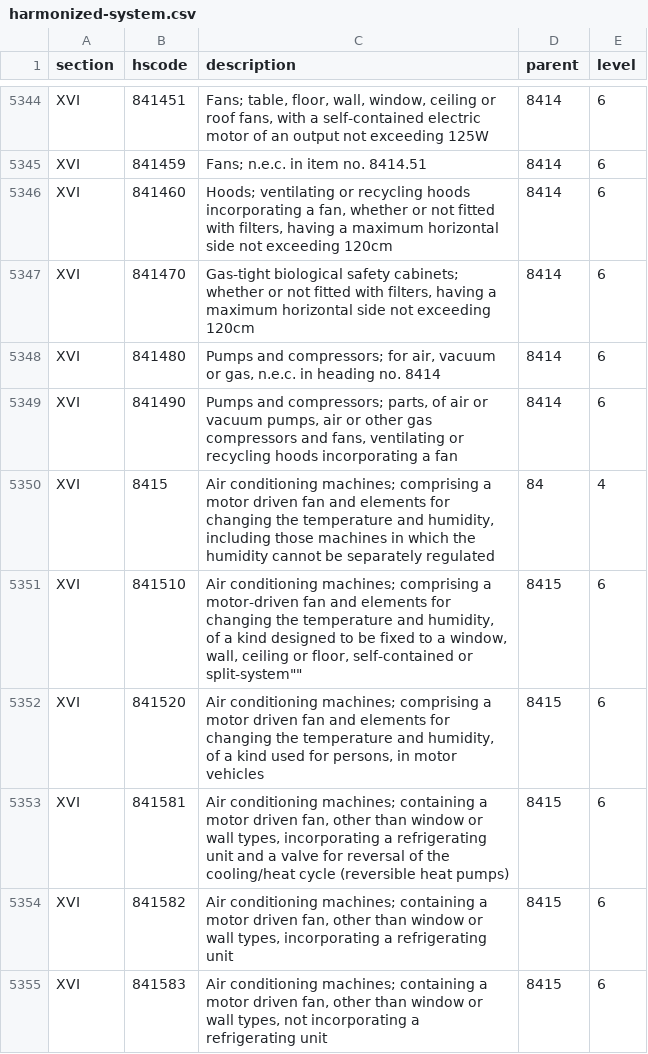
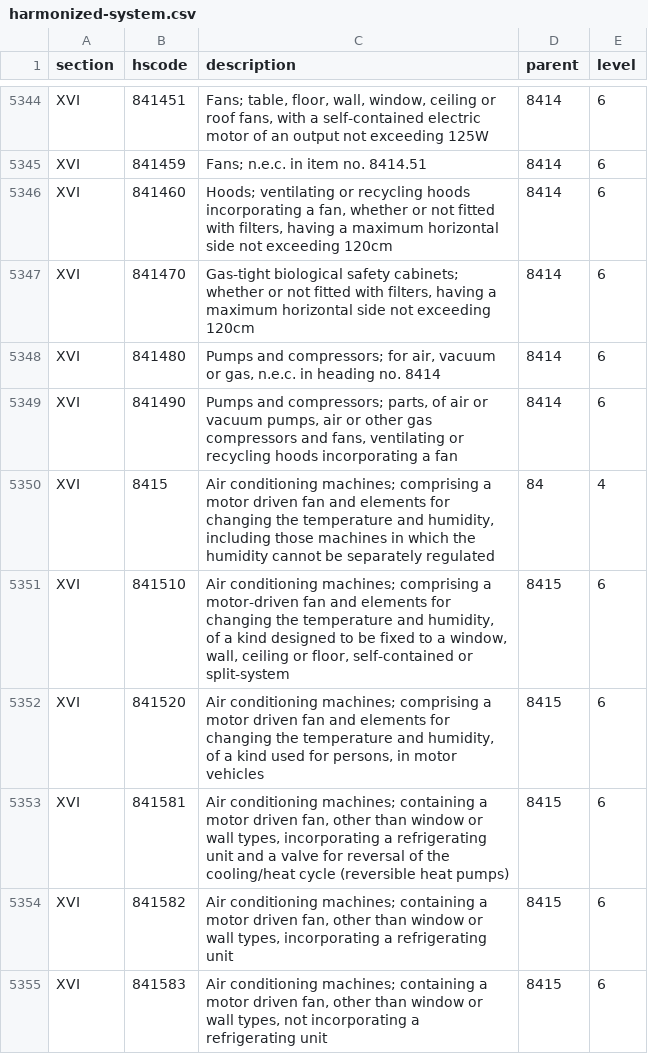
Before and after one commit to datasets/harmonized-system, a CSV file: data/harmonized-system.csv, drawn as a sheet; only a part is shown, gaps mark what is left out.

Commit message:
Fix: remove inner quote at line 5351
Fix for https://github.com/datasets/harmonized-system/issues/4

```diff
--- a/data/harmonized-system.csv
+++ b/data/harmonized-system.csv
@@ -5350,3 +5350,3 @@ XVI,841490,"Pumps and compressors; parts, of air or vacuum pumps, air or other g
 XVI,8415,"Air conditioning machines; comprising a motor driven fan and elements for changing the temperature and humidity, including those machines in which the humidity cannot be separately regulated",84,4
-XVI,841510,"Air conditioning machines; comprising a motor-driven fan and elements for changing the temperature and humidity, of a kind designed to be fixed to a window, wall, ceiling or floor, self-contained or "split-system"",8415,6
+XVI,841510,"Air conditioning machines; comprising a motor-driven fan and elements for changing the temperature and humidity, of a kind designed to be fixed to a window, wall, ceiling or floor, self-contained or split-system",8415,6
 XVI,841520,"Air conditioning machines; comprising a motor driven fan and elements for changing the temperature and humidity, of a kind used for persons, in motor vehicles",8415,6
```
